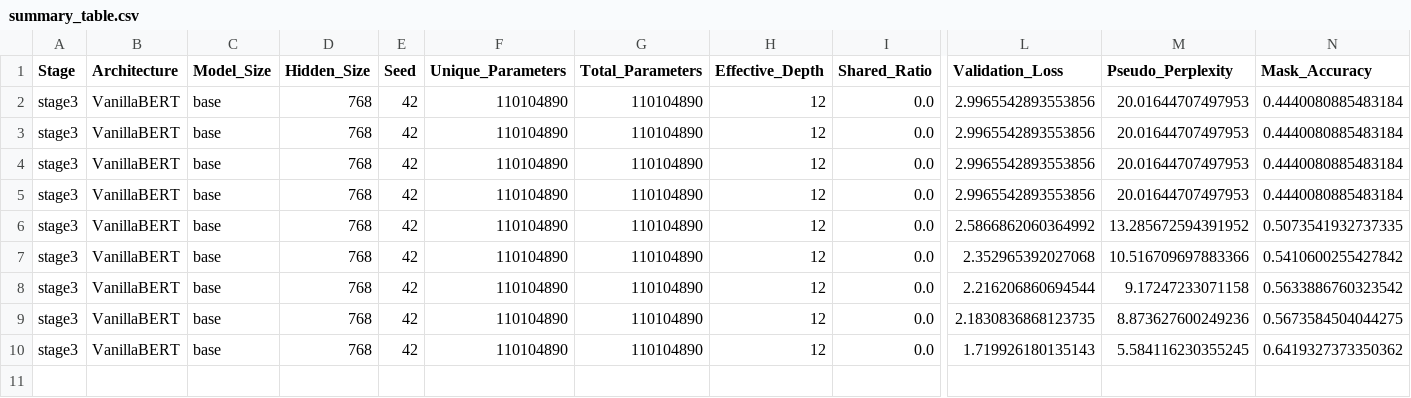
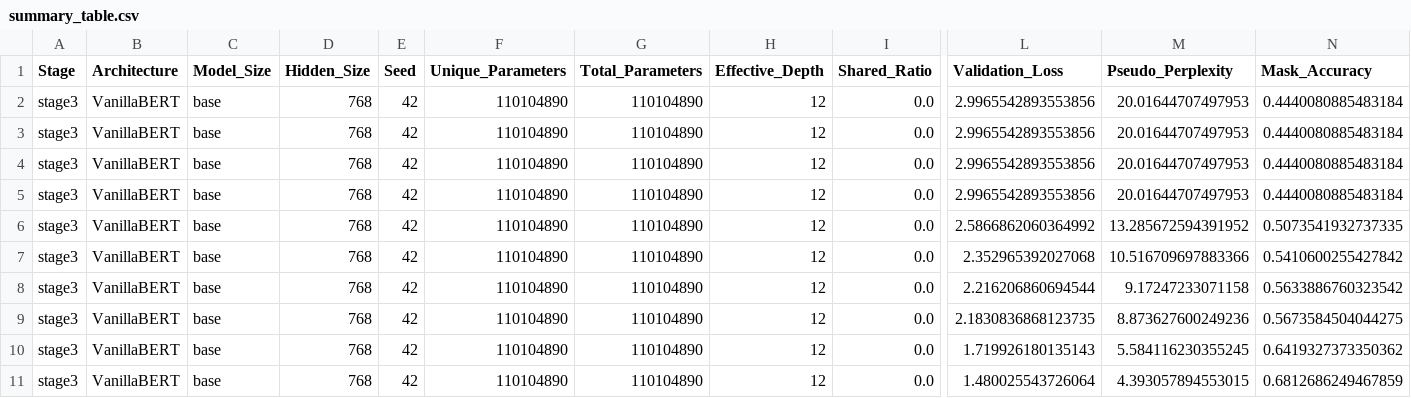
Before and after one commit to DevDaring/HyperloopBert, a CSV file: Codes/results/stage3/mlm/summary_table.csv, drawn as a sheet; only a part is shown, gaps mark what is left out; rows hold the shown columns only; the diff names each change by its address in the sheet, - before the commit and + after, or states it on an @@ line.

Commit message:
auto: results/code sync 2026-07-28T01:20:54Z (3 files)

```diff
--- a/Codes/results/stage3/mlm/summary_table.csv
+++ b/Codes/results/stage3/mlm/summary_table.csv
+row 11: stage3 | VanillaBERT | base | 768 | 42 | 110104890 | 110104890 | 12 | 0.0 | 1.480025543726064 | 4.393057894553015 | 0.6812686249467859
```
Also changed, not shown: 2 other files.
